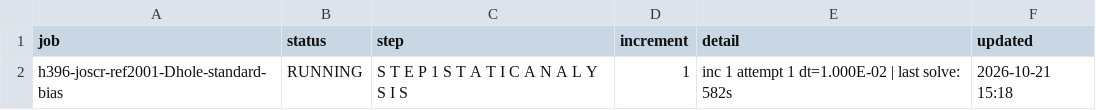
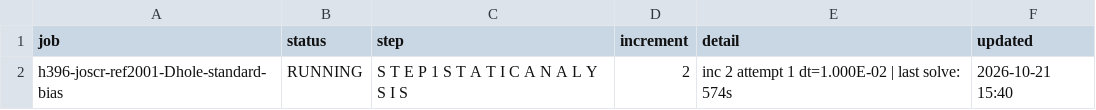
Before and after one commit to ChenYu-K/work_monitor, a CSV file: abaqus/rai/status.csv, drawn as a sheet.

```diff
--- a/abaqus/rai/status.csv
+++ b/abaqus/rai/status.csv
@@ -1,2 +1,2 @@
 "job","status","step","increment","detail","updated"
-"h396-joscr-ref2001-Dhole-standard-bias","RUNNING","S T E P 1 S T A T I C A N A L Y S I S","1","inc 1 attempt 1 dt=1.000E-02 | last solve: 582s","2026-10-21 15:18"
+"h396-joscr-ref2001-Dhole-standard-bias","RUNNING","S T E P 1 S T A T I C A N A L Y S I S","2","inc 2 attempt 1 dt=1.000E-02 | last solve: 574s","2026-10-21 15:40"
```
Also changed, not shown: 3 other files.
